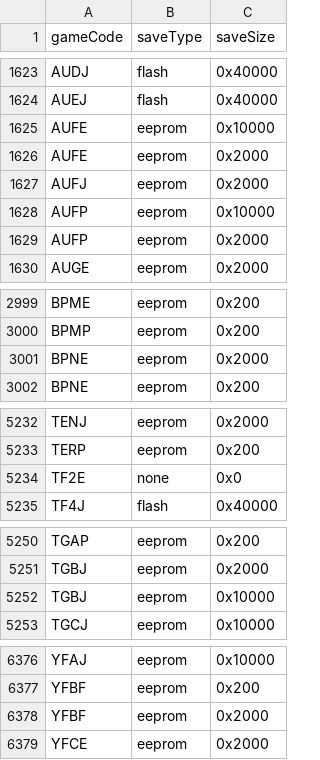
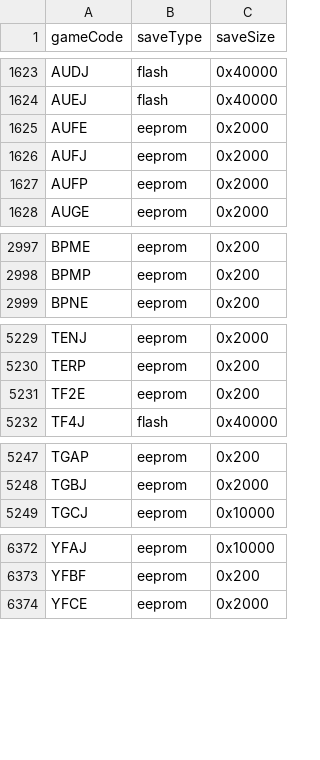
Before and after one commit to Ansem-Xae/pico-loader, a CSV file: data/savelist.csv, drawn as a sheet; only a part is shown, gaps mark what is left out.

Commit message:
Save list cleanup (#78)

```diff
--- a/data/savelist.csv
+++ b/data/savelist.csv
@@ -1624,6 +1624,4 @@ AUDJ;flash;0x40000
 AUEJ;flash;0x40000
-AUFE;eeprom;0x10000
 AUFE;eeprom;0x2000
 AUFJ;eeprom;0x2000
-AUFP;eeprom;0x10000
 AUFP;eeprom;0x2000
@@ -3000,3 +2998,2 @@ BPME;eeprom;0x200
 BPMP;eeprom;0x200
-BPNE;eeprom;0x2000
 BPNE;eeprom;0x200
@@ -5233,3 +5230,3 @@ TENJ;eeprom;0x2000
 TERP;eeprom;0x200
-TF2E;none;0x0
+TF2E;eeprom;0x200
 TF4J;flash;0x40000
@@ -5251,3 +5248,2 @@ TGAP;eeprom;0x200
 TGBJ;eeprom;0x2000
-TGBJ;eeprom;0x10000
 TGCJ;eeprom;0x10000
@@ -6377,3 +6373,2 @@ YFAJ;eeprom;0x10000
 YFBF;eeprom;0x200
-YFBF;eeprom;0x2000
 YFCE;eeprom;0x2000
```
